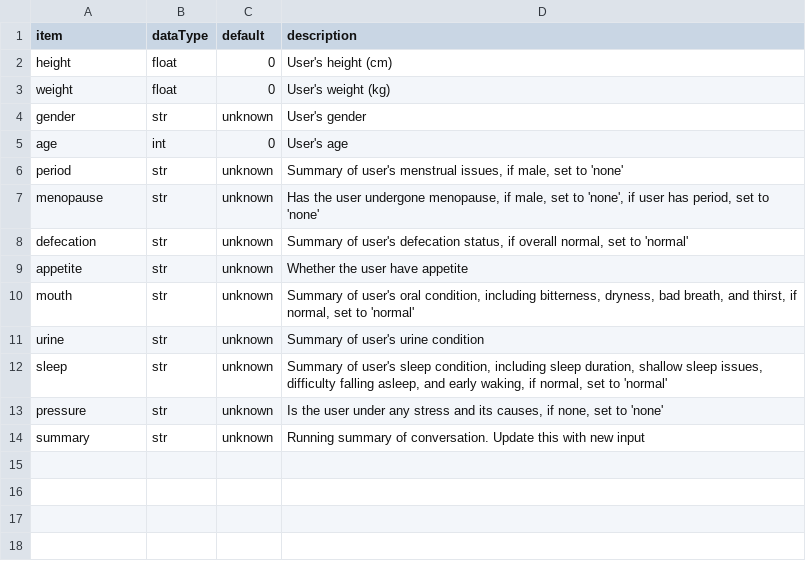
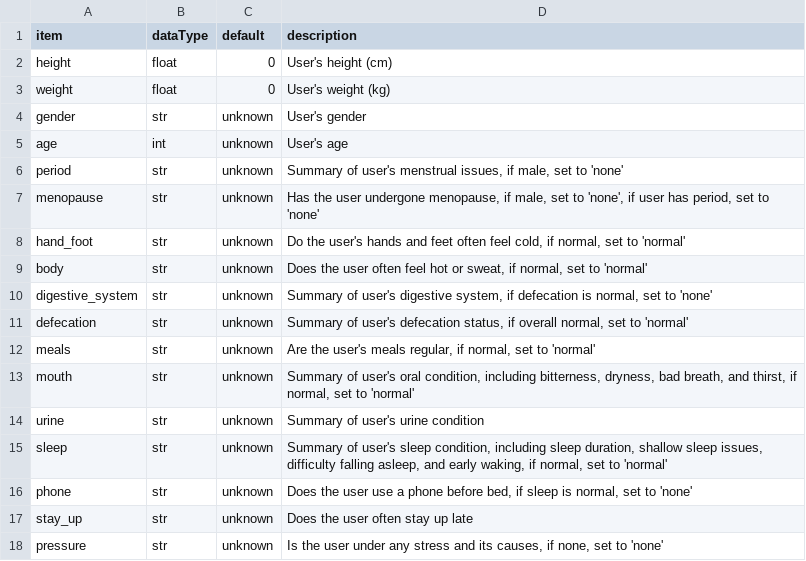
Before and after one commit to ericpotter/L-AI, a CSV file: health_data/data_template.csv, drawn as a sheet.

```diff
--- a/health_data/data_template.csv
+++ b/health_data/data_template.csv
@@ -4,7 +4,10 @@ weight,float,0,User's weight (kg)
 gender,str,unknown,User's gender
-age,int,0,User's age
+age,int,unknown,User's age
 period,str,unknown,"Summary of user's menstrual issues, if male, set to 'none'"
 menopause,str,unknown,"Has the user undergone menopause, if male, set to 'none', if user has period, set to 'none'"
+hand_foot,str,unknown,"Do the user's hands and feet often feel cold, if normal, set to 'normal'"
+body,str,unknown,"Does the user often feel hot or sweat, if normal, set to 'normal'"
+digestive_system,str,unknown,"Summary of user's digestive system, if defecation is normal, set to 'none'"
 defecation,str,unknown,"Summary of user's defecation status, if overall normal, set to 'normal'"
-appetite,str,unknown,Whether the user have appetite
+meals,str,unknown,"Are the user's meals regular, if normal, set to 'normal'"
 mouth,str,unknown,"Summary of user's oral condition, including bitterness, dryness, bad breath, and thirst, if normal, set to 'normal'"
@@ -12,3 +15,4 @@ urine,str,unknown,Summary of user's urine condition
 sleep,str,unknown,"Summary of user's sleep condition, including sleep duration, shallow sleep issues, difficulty falling asleep, and early waking, if normal, set to 'normal'"
+phone,str,unknown,"Does the user use a phone before bed, if sleep is normal, set to 'none'"
+stay_up,str,unknown,Does the user often stay up late
 pressure,str,unknown,"Is the user under any stress and its causes, if none, set to 'none'"
-summary,str,unknown,"Running summary of conversation. Update this with new input"
```
Also changed, not shown: health_data/user.csv, 27 other files.
